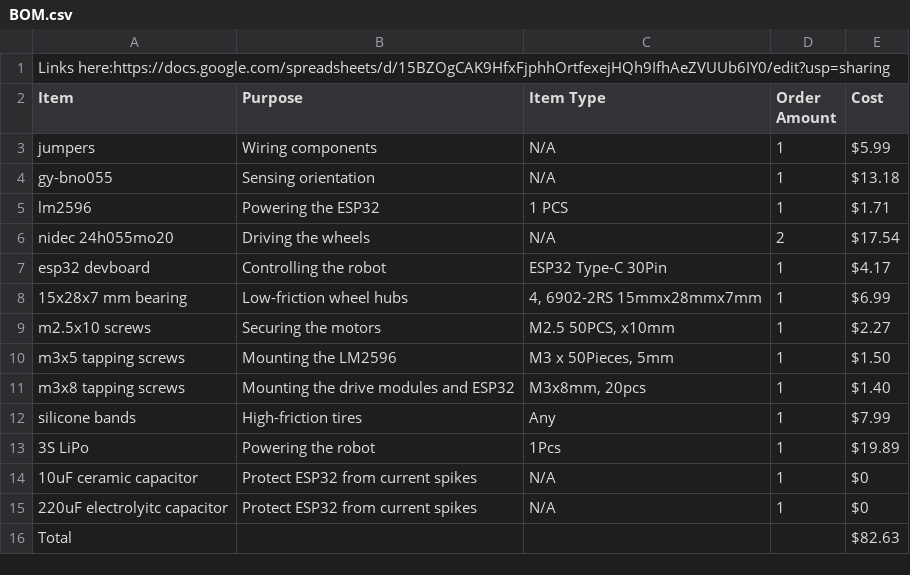
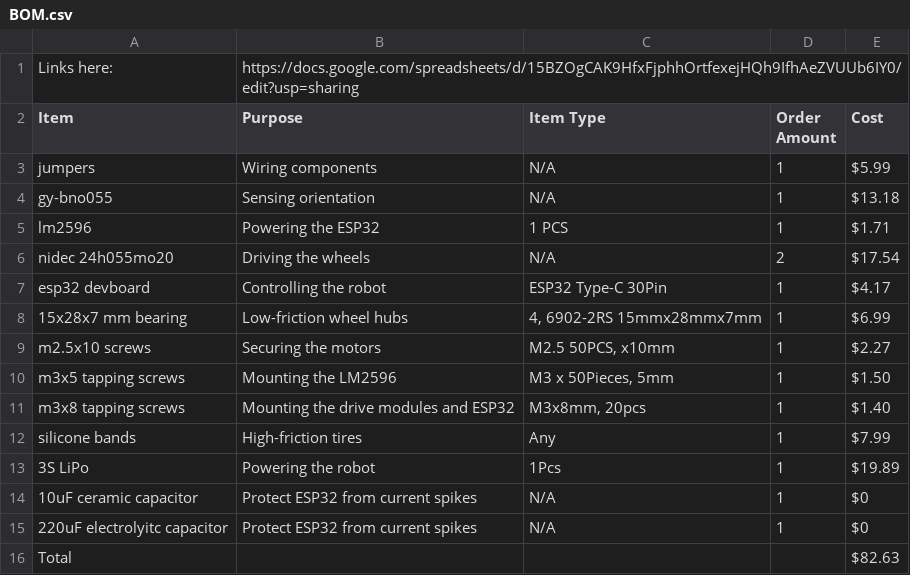
Before and after one commit to bodergob373/Mini-Bluetooth-Controlled-Balancing-Robot-Chassis, a CSV file: BOM.csv, drawn as a sheet.

Commit message:
Update BOM.csv

```diff
--- a/BOM.csv
+++ b/BOM.csv
@@ -1,2 +1,2 @@
-Links here:https://docs.google.com/spreadsheets/d/15BZOgCAK9HfxFjphhOrtfexejHQh9IfhAeZVUUb6IY0/edit?usp=sharing,,,,
+Links here:,https://docs.google.com/spreadsheets/d/15BZOgCAK9HfxFjphhOrtfexejHQh9IfhAeZVUUb6IY0/edit?usp=sharing,,,
 Item,Purpose,Item Type,Order Amount,Cost
```
